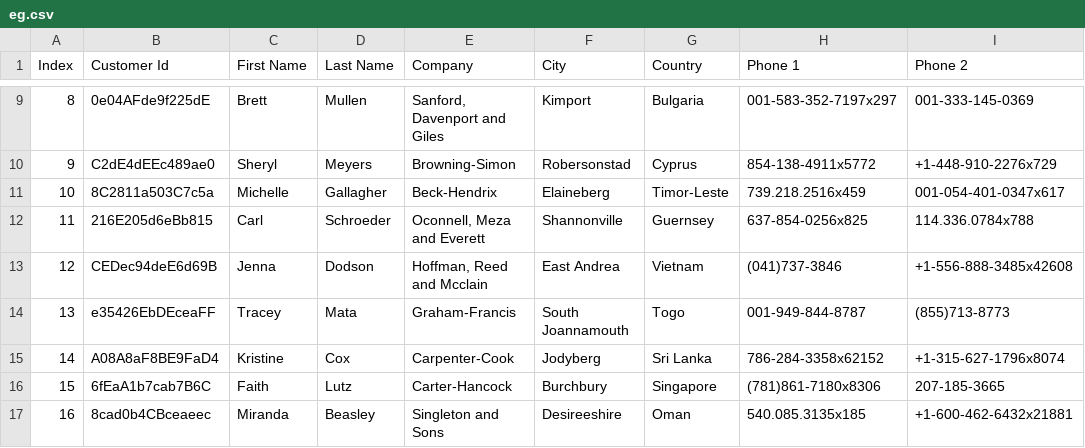
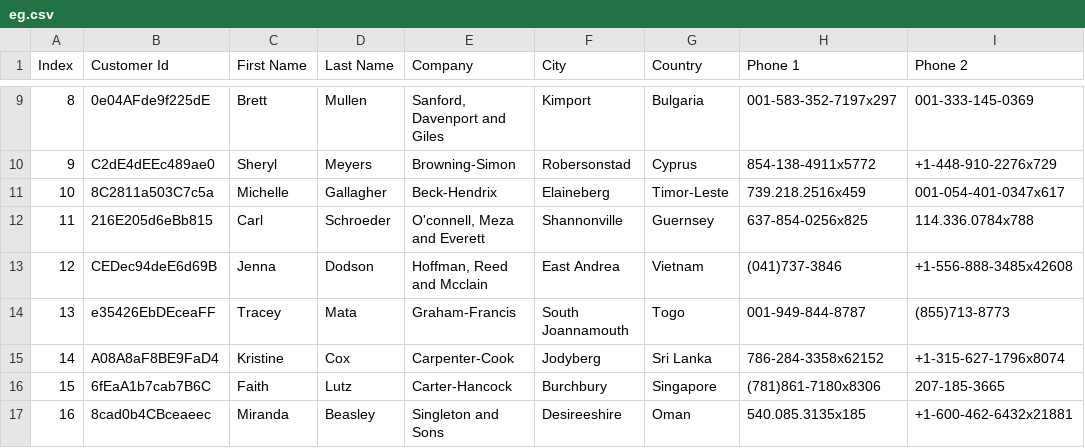
Before and after one commit to dhorsley/za, a CSV file: eg/data/eg.csv, drawn as a sheet; only a part is shown, gaps mark what is left out; the diff names each change by its address in the sheet, - before the commit and + after, or states it on an @@ line.

```diff
--- a/eg/data/eg.csv
+++ b/eg/data/eg.csv
-E12 (Company): Oconnell, Meza and Everett
+E12 (Company): O'connell, Meza and Everett
```
Also changed, not shown: 2 other files.
